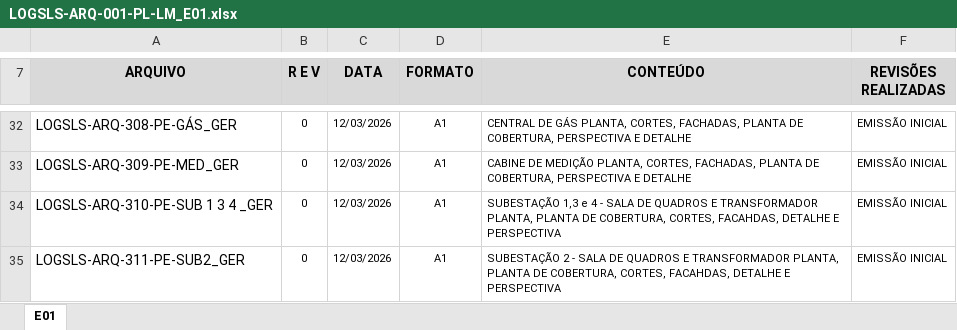
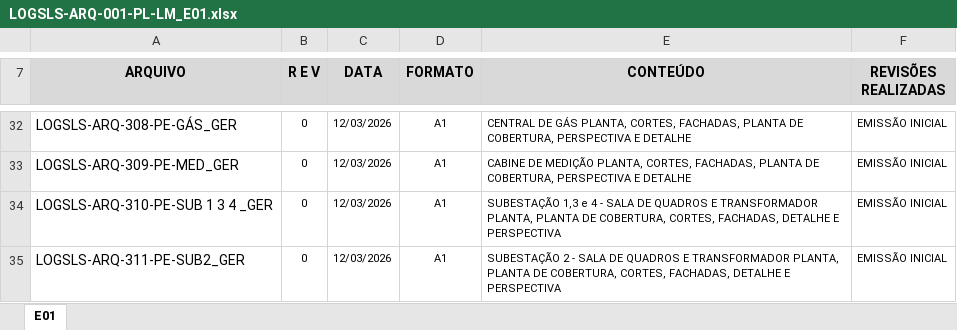
Before and after one commit to camilaalves13/lista-mestra, an Excel workbook: entregas/LOGSLS-ARQ-001-PL-LM_E01.xlsx, sheet E01, drawn as a sheet; only a part is shown, gaps mark what is left out; values as stored, in another font and other column widths than the file's, no borders; charts and pictures not drawn; the diff names each change by its address in the sheet, - before the commit and + after, or states it on an @@ line.

Commit message:
Lista Mestra E01: corrige typo FACAHDAS->FACHADAS na coluna CONTEÚDO

```diff
--- a/entregas/LOGSLS-ARQ-001-PL-LM_E01.xlsx (sheet E01)
+++ b/entregas/LOGSLS-ARQ-001-PL-LM_E01.xlsx (sheet E01)
-E34 (CONTEÚDO): …COBERTURA, CORTES, FACAHDAS, DETALHE E…
+E34 (CONTEÚDO): …COBERTURA, CORTES, FACHADAS, DETALHE E…
-E35 (CONTEÚDO): …COBERTURA, CORTES, FACAHDAS, DETALHE E…
+E35 (CONTEÚDO): …COBERTURA, CORTES, FACHADAS, DETALHE E…
```
